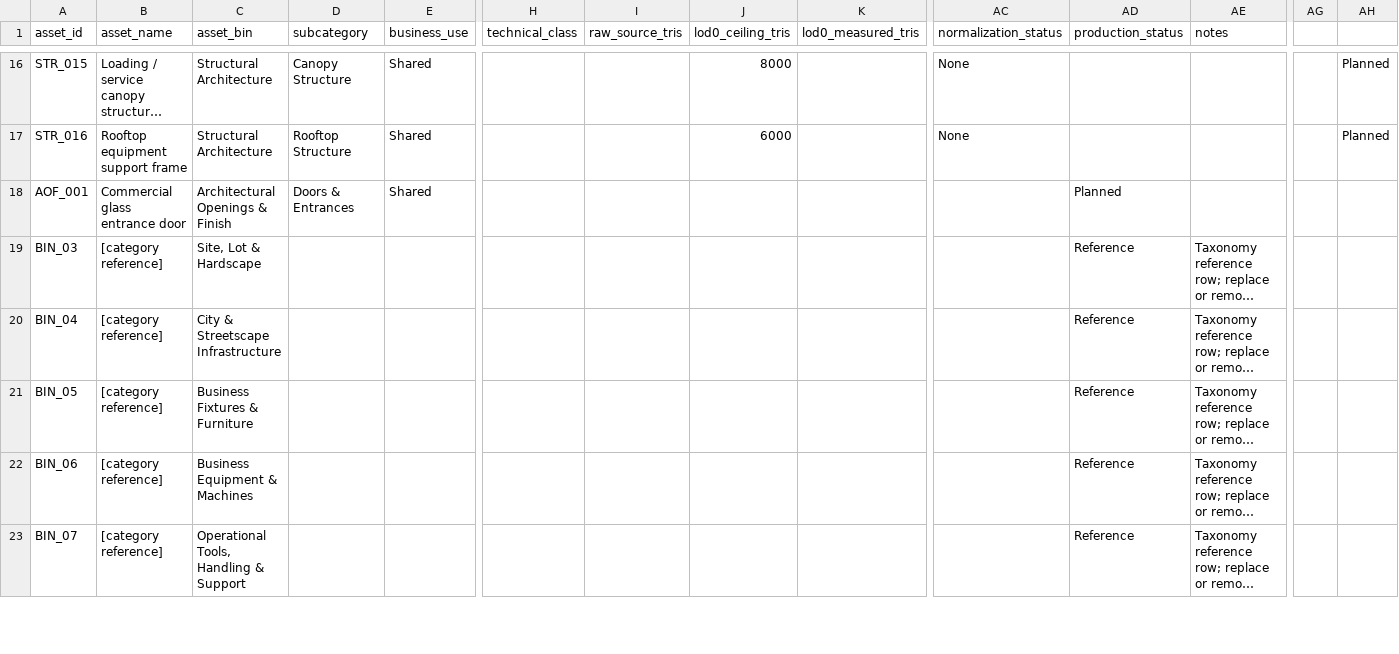
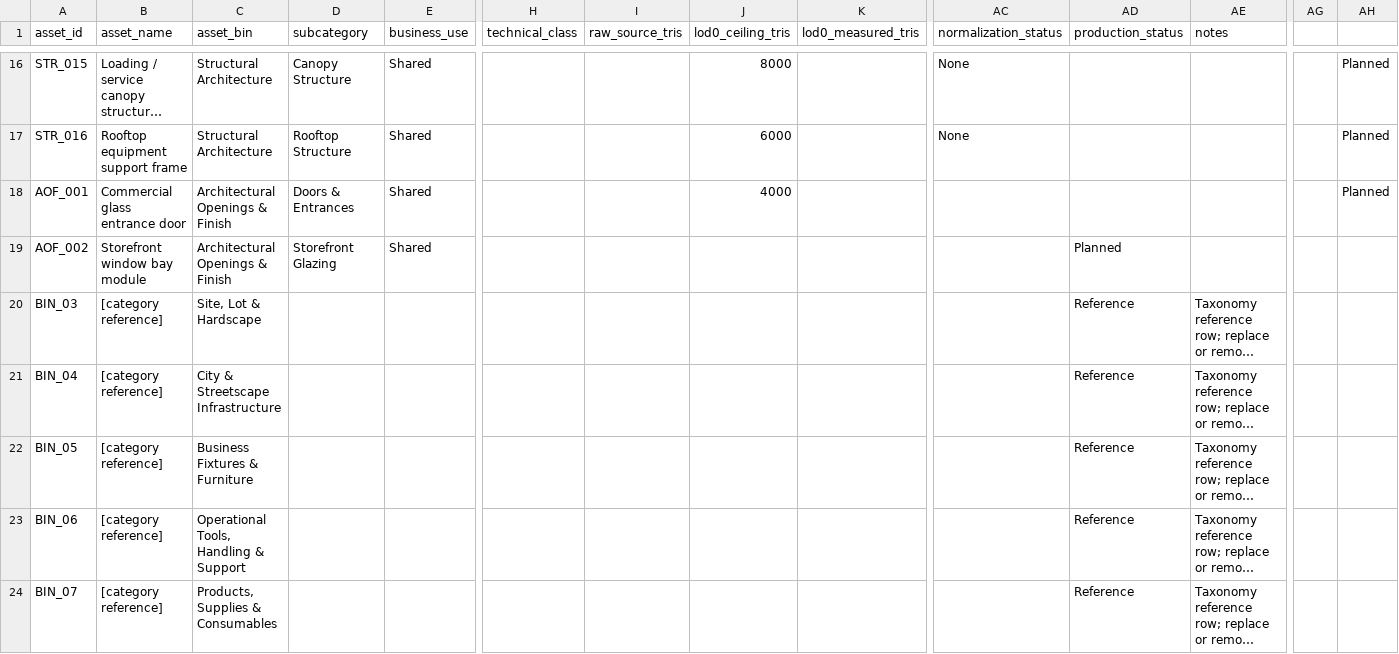
Before and after one commit to Degrading1919/margins, a CSV file: 01_PRE-PRODUCTION/1.7 Art Audio & Presentation/Margins_3D_Asset_Budget_Catalog_v0.1.csv, drawn as a sheet; only a part is shown, gaps mark what is left out; long unchanged cells end in …; addresses are those after the commit; rows hold the shown columns only; the diff covers the shown part only; the diff names each change by its address in the sheet, - before the commit and + after, or states it on an @@ line.

Commit message:
Lock AOF_001 and add storefront window bay

```diff
--- a/01_PRE-PRODUCTION/1.7 Art Audio & Presentation/Margins_3D_Asset_Budget_Catalog_v0.1.csv
+++ b/01_PRE-PRODUCTION/1.7 Art Audio & Presentation/Margins_3D_Asset_Budget_Catalog_v0.1.csv
-J18 (lod0_ceiling_tris): (empty)
+J18 (lod0_ceiling_tris): 4000
-AD18 (production_status): Planned
+AD18 (production_status): (empty)
-AH18: (empty)
+AH18: Planned
+row 19: AOF_002 | Storefront window bay module | Architectural Openings & Finish | Storefront Glazing | Shared |  |  |  |  |  | Planned
-C23 (asset_bin): Business Equipment & Machines
+C23 (asset_bin): Operational Tools, Handling & Support
-C24 (asset_bin): Operational Tools, Handling & Support
+C24 (asset_bin): Products, Supplies & Consumables
```
Also changed, not shown: 1 removed row and 5 edited cells elsewhere in this file.
